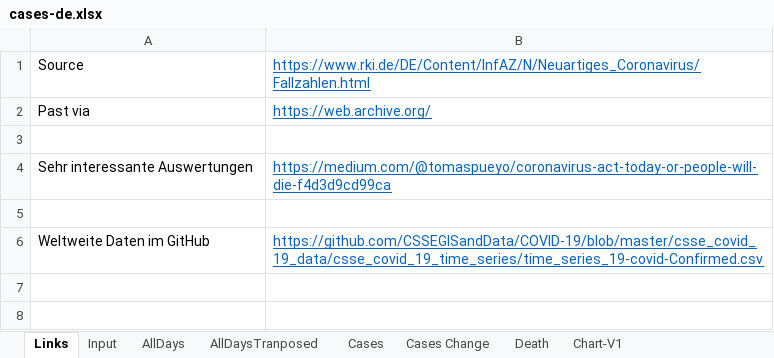
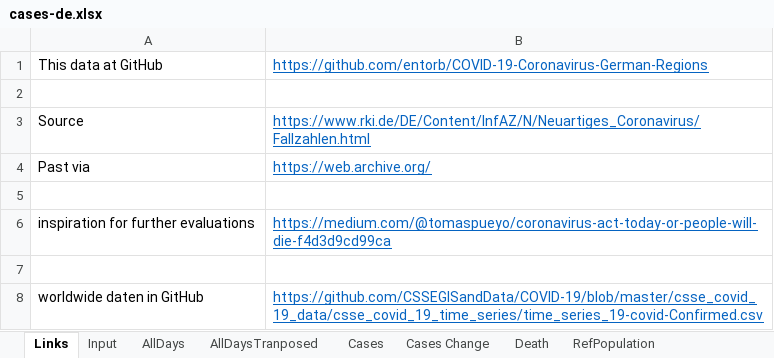
Before and after one commit to entorb/COVID-19-Coronavirus-German-Regions, an Excel workbook: data/cases-de.xlsx, sheet Links, drawn as a sheet; values as stored, in another font and other column widths than the file's, no borders; addresses are those after the commit; the diff names each change by its address in the sheet, - before the commit and + after, or states it on an @@ line.

```diff
--- a/data/cases-de.xlsx (sheet Links)
+++ b/data/cases-de.xlsx (sheet Links)
-sheet tab: Chart-V1
+sheet tab: RefPopulation
+row 1: This data at GitHub | https://github.com/entorb/COVID-19-Coronavirus-German-Regions
+row 2: (empty)
-A6: Sehr interessante Auswertungen
+A6: inspiration for further evaluations
-A8: Weltweite Daten im GitHub
+A8: worldwide daten in GitHub
```
Also changed, not shown: sheet Input, charts or pictures, 6 other files.
